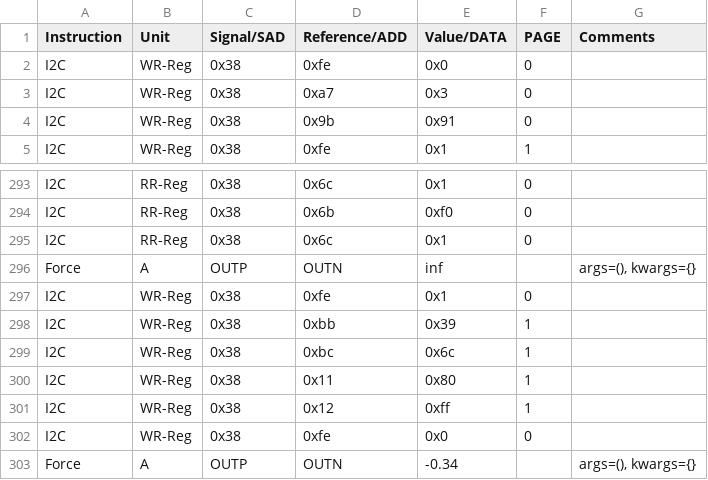
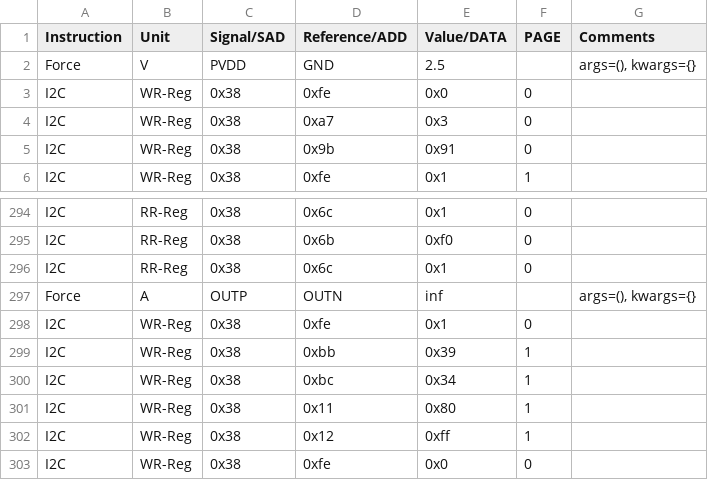
Before and after one commit to HarishKumarSedu/Aerodyne, a CSV file: Optim_Trims/ate/VIs_Trim.csv, drawn as a sheet; only a part is shown, gaps mark what is left out; the shorter side is filled out with more unchanged rows.

```diff
--- a/Optim_Trims/ate/VIs_Trim.csv
+++ b/Optim_Trims/ate/VIs_Trim.csv
@@ -1,2 +1,3 @@
 Instruction,Unit,Signal/SAD,Reference/ADD,Value/DATA,PAGE,Comments
+Force,V,PVDD,GND,2.5,,"args=(), kwargs={}"
 I2C,WR-Reg,0x38,0xfe,0x0,0,
@@ -298,3 +299,3 @@ I2C,WR-Reg,0x38,0xfe,0x1,0,
 I2C,WR-Reg,0x38,0xbb,0x39,1,
-I2C,WR-Reg,0x38,0xbc,0x6c,1,
+I2C,WR-Reg,0x38,0xbc,0x34,1,
 I2C,WR-Reg,0x38,0x11,0x80,1,
```
Also changed, not shown: 3 other files.
